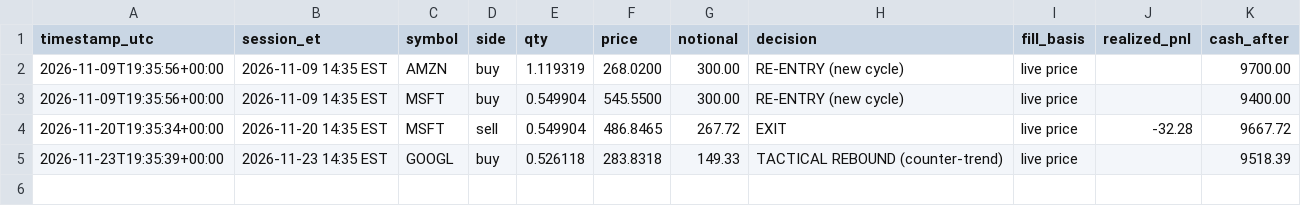
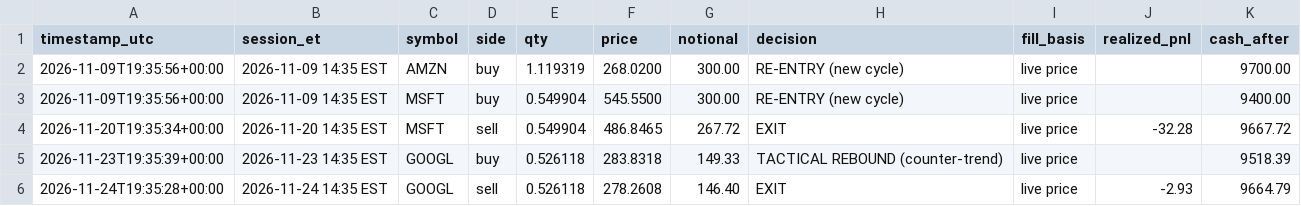
Before and after one commit to WalkerForrester28/agentic-trading-desk, a CSV file: paper/trades.csv, drawn as a sheet.

```diff
--- a/paper/trades.csv
+++ b/paper/trades.csv
@@ -5 +5,2 @@ timestamp_utc,session_et,symbol,side,qty,price,notional,decision,fill_basis,real
 2026-11-23T19:35:39+00:00,2026-11-23 14:35 EST,GOOGL,buy,0.526118,283.8318,149.33,TACTICAL REBOUND (counter-trend),live price,,9518.39
+2026-11-24T19:35:28+00:00,2026-11-24 14:35 EST,GOOGL,sell,0.526118,278.2608,146.40,EXIT,live price,-2.93,9664.79
```
Also changed, not shown: paper/equity.csv, 2 other files.
